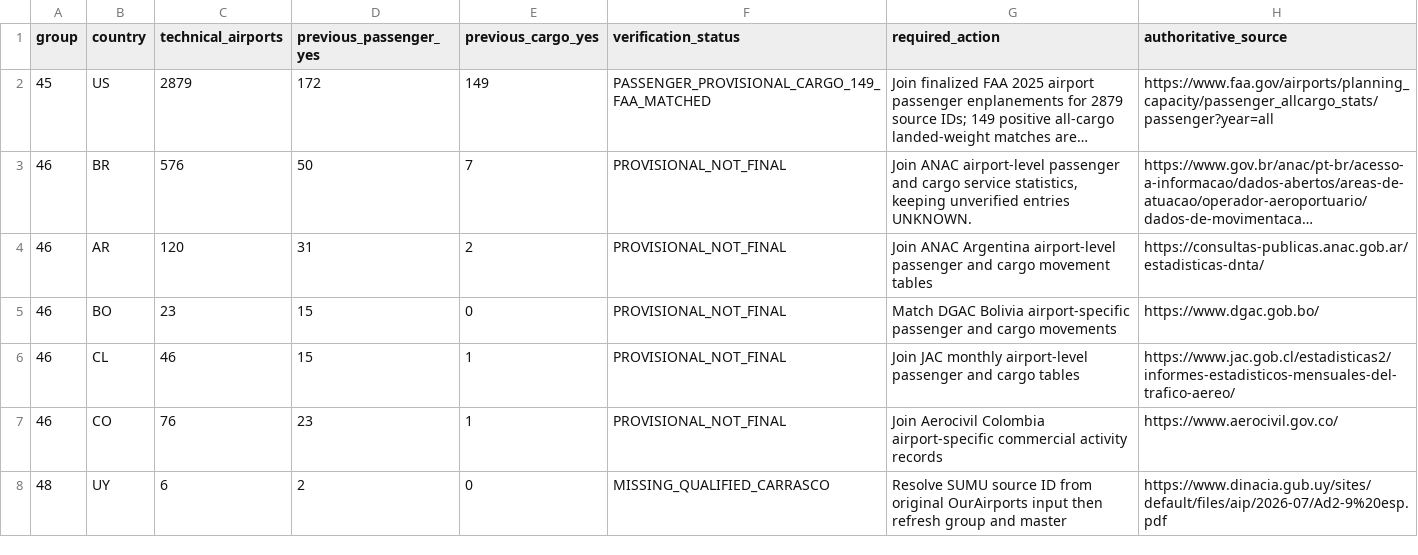
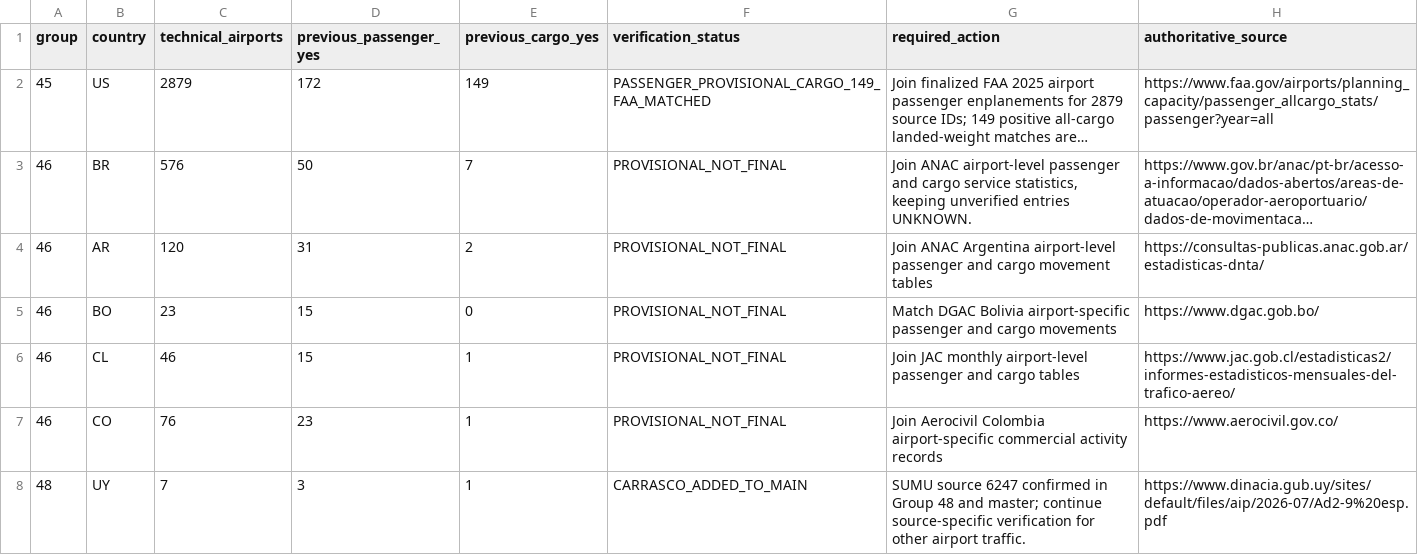
Before and after one commit to bracko87/Airlinerra, a CSV file: data/airports/reconciliation/commercial_verification_backlog.csv, drawn as a sheet; long unchanged cells end in ….

Commit message:
docs(airports): reconcile worldwide audit with recovered 8150-airport main register

```diff
--- a/data/airports/reconciliation/commercial_verification_backlog.csv
+++ b/data/airports/reconciliation/commercial_verification_backlog.csv
@@ -7,2 +7,2 @@ group,country,technical_airports,previous_passenger_yes,previous_cargo_yes,verif
 "46","CO","76","23","1","PROVISIONAL_NOT_FINAL","Join Aerocivil Colombia airport-specific commercial activity records","https://www.aerocivil.gov.co/"
-"48","UY","6","2","0","MISSING_QUALIFIED_CARRASCO","Resolve SUMU source ID from original OurAirports input then refresh group and master","https://www.dinacia.gub.uy/sites/default/files/aip/2026-07/Ad2-9%20esp.pdf"
+"48","UY","7","3","1","CARRASCO_ADDED_TO_MAIN","SUMU source 6247 confirmed in Group 48 and master; continue source-specific verification for other airport traffic.","https://www.dinacia.gub.uy/sites/default/files/aip/2026-07/Ad2-9%20esp.pdf"
```
